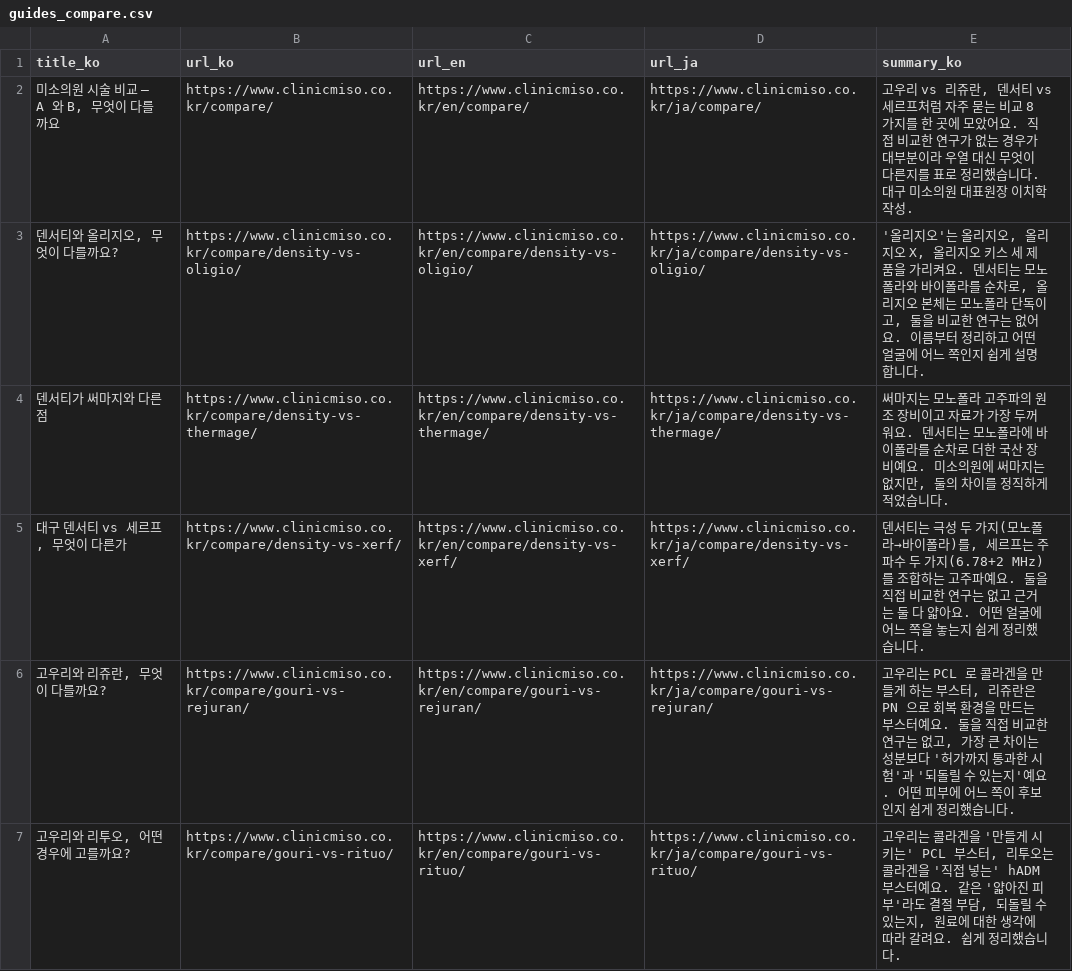
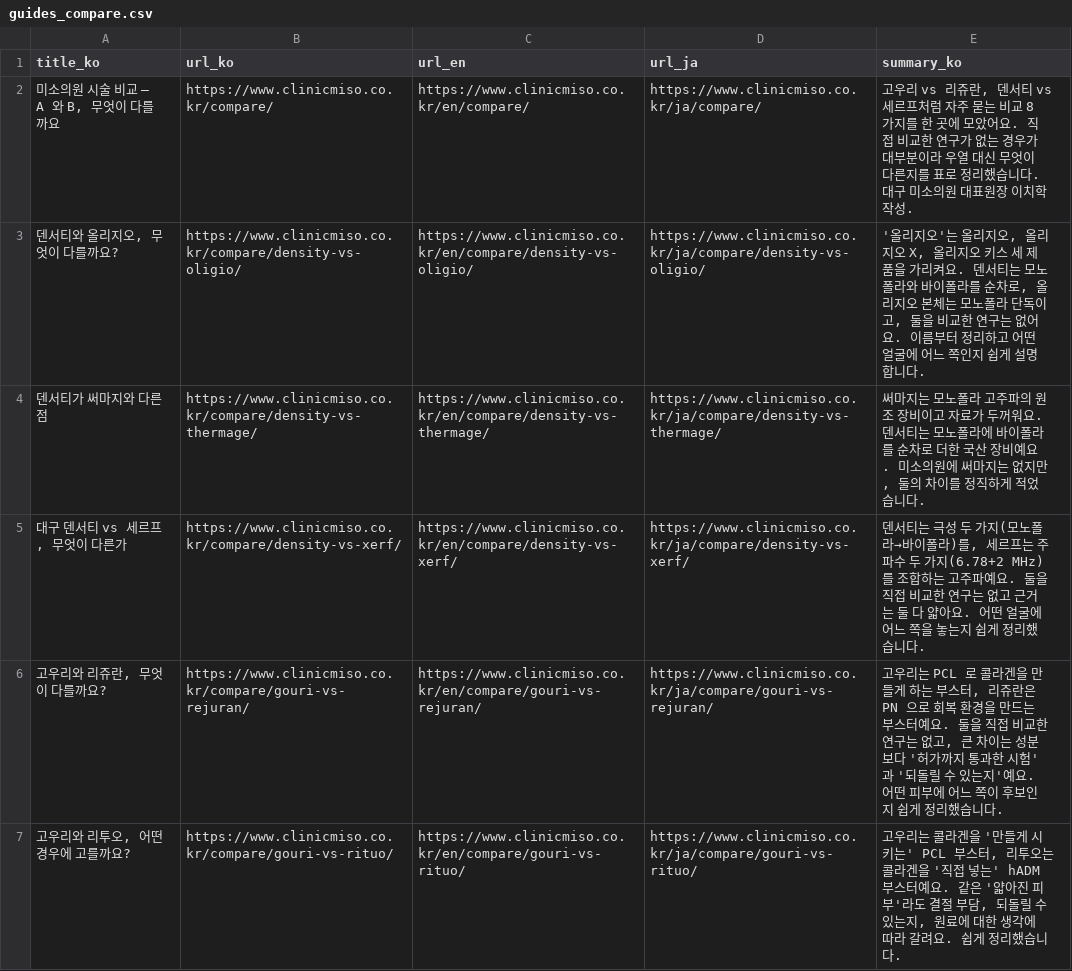
Before and after one commit to chihak/miso-clinic-dataset, a CSV file: guides_compare.csv, drawn as a sheet; only a part is shown; the diff covers the shown part only.

```diff
--- a/guides_compare.csv
+++ b/guides_compare.csv
@@ -3,5 +3,5 @@ title_ko,url_ko,url_en,url_ja,summary_ko
 "덴서티와 올리지오, 무엇이 다를까요?",https://www.clinicmiso.co.kr/compare/density-vs-oligio/,https://www.clinicmiso.co.kr/en/compare/density-vs-oligio/,https://www.clinicmiso.co.kr/ja/compare/density-vs-oligio/,"'올리지오'는 올리지오, 올리지오 X, 올리지오 키스 세 제품을 가리켜요. 덴서티는 모노폴라와 바이폴라를 순차로, 올리지오 본체는 모노폴라 단독이고, 둘을 비교한 연구는 없어요. 이름부터 정리하고 어떤 얼굴에 어느 쪽인지 쉽게 설명합니다."
-덴서티가 써마지와 다른 점,https://www.clinicmiso.co.kr/compare/density-vs-thermage/,https://www.clinicmiso.co.kr/en/compare/density-vs-thermage/,https://www.clinicmiso.co.kr/ja/compare/density-vs-thermage/,"써마지는 모노폴라 고주파의 원조 장비이고 자료가 가장 두꺼워요. 덴서티는 모노폴라에 바이폴라를 순차로 더한 국산 장비예요. 미소의원에 써마지는 없지만, 둘의 차이를 정직하게 적었습니다."
+덴서티가 써마지와 다른 점,https://www.clinicmiso.co.kr/compare/density-vs-thermage/,https://www.clinicmiso.co.kr/en/compare/density-vs-thermage/,https://www.clinicmiso.co.kr/ja/compare/density-vs-thermage/,"써마지는 모노폴라 고주파의 원조 장비이고 자료가 두꺼워요. 덴서티는 모노폴라에 바이폴라를 순차로 더한 국산 장비예요. 미소의원에 써마지는 없지만, 둘의 차이를 정직하게 적었습니다."
 "대구 덴서티 vs 세르프, 무엇이 다른가",https://www.clinicmiso.co.kr/compare/density-vs-xerf/,https://www.clinicmiso.co.kr/en/compare/density-vs-xerf/,https://www.clinicmiso.co.kr/ja/compare/density-vs-xerf/,"덴서티는 극성 두 가지(모노폴라→바이폴라)를, 세르프는 주파수 두 가지(6.78+2 MHz)를 조합하는 고주파예요. 둘을 직접 비교한 연구는 없고 근거는 둘 다 얇아요. 어떤 얼굴에 어느 쪽을 놓는지 쉽게 정리했습니다."
-"고우리와 리쥬란, 무엇이 다를까요?",https://www.clinicmiso.co.kr/compare/gouri-vs-rejuran/,https://www.clinicmiso.co.kr/en/compare/gouri-vs-rejuran/,https://www.clinicmiso.co.kr/ja/compare/gouri-vs-rejuran/,"고우리는 PCL 로 콜라겐을 만들게 하는 부스터, 리쥬란은 PN 으로 회복 환경을 만드는 부스터예요. 둘을 직접 비교한 연구는 없고, 가장 큰 차이는 성분보다 '허가까지 통과한 시험'과 '되돌릴 수 있는지'예요. 어떤 피부에 어느 쪽이 후보인지 쉽게 정리했습니다."
+"고우리와 리쥬란, 무엇이 다를까요?",https://www.clinicmiso.co.kr/compare/gouri-vs-rejuran/,https://www.clinicmiso.co.kr/en/compare/gouri-vs-rejuran/,https://www.clinicmiso.co.kr/ja/compare/gouri-vs-rejuran/,"고우리는 PCL 로 콜라겐을 만들게 하는 부스터, 리쥬란은 PN 으로 회복 환경을 만드는 부스터예요. 둘을 직접 비교한 연구는 없고, 큰 차이는 성분보다 '허가까지 통과한 시험'과 '되돌릴 수 있는지'예요. 어떤 피부에 어느 쪽이 후보인지 쉽게 정리했습니다."
 "고우리와 리투오, 어떤 경우에 고를까요?",https://www.clinicmiso.co.kr/compare/gouri-vs-rituo/,https://www.clinicmiso.co.kr/en/compare/gouri-vs-rituo/,https://www.clinicmiso.co.kr/ja/compare/gouri-vs-rituo/,"고우리는 콜라겐을 '만들게 시키는' PCL 부스터, 리투오는 콜라겐을 '직접 넣는' hADM 부스터예요. 같은 '얇아진 피부'라도 결절 부담, 되돌릴 수 있는지, 원료에 대한 생각에 따라 갈려요. 쉽게 정리했습니다."
```
Also changed, not shown: 3 edited cells elsewhere in this file, columns.csv, 2 other files.
